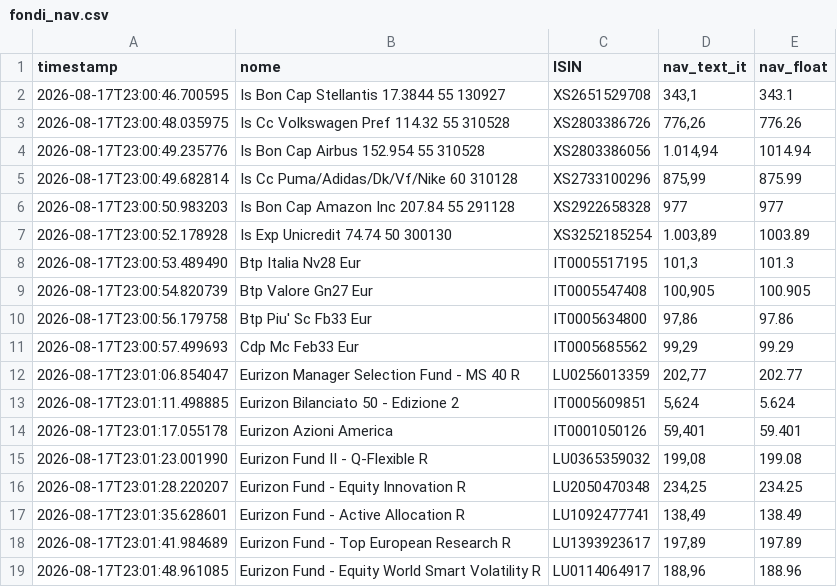
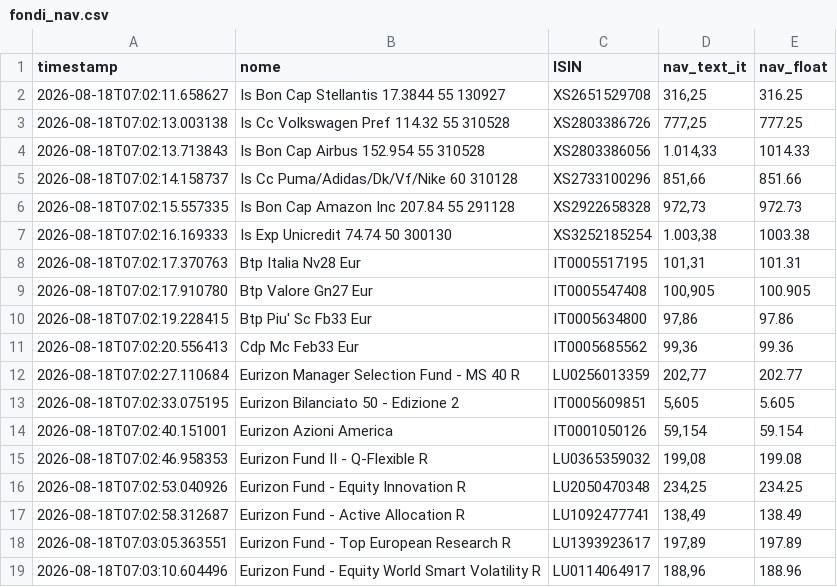
Before and after one commit to Marchino1978/portfolio, a CSV file: data/fondi_nav.csv, drawn as a sheet; only a part is shown; the diff covers the shown part only.

Commit message:
fix
[skip ci]

```diff
--- a/data/fondi_nav.csv
+++ b/data/fondi_nav.csv
@@ -1,19 +1,19 @@
 timestamp;nome;ISIN;nav_text_it;nav_float
-2026-08-17T23:00:46.700595;Is Bon Cap Stellantis 17.3844 55 130927;XS2651529708;343,1;343.1
-2026-08-17T23:00:48.035975;Is Cc Volkswagen Pref 114.32 55 310528;XS2803386726;776,26;776.26
-2026-08-17T23:00:49.235776;Is Bon Cap Airbus 152.954 55 310528;XS2803386056;1.014,94;1014.94
-2026-08-17T23:00:49.682814;Is Cc Puma/Adidas/Dk/Vf/Nike 60 310128;XS2733100296;875,99;875.99
-2026-08-17T23:00:50.983203;Is Bon Cap Amazon Inc 207.84 55 291128;XS2922658328;977;977
-2026-08-17T23:00:52.178928;Is Exp Unicredit 74.74 50 300130;XS3252185254;1.003,89;1003.89
-2026-08-17T23:00:53.489490;Btp Italia Nv28 Eur;IT0005517195;101,3;101.3
-2026-08-17T23:00:54.820739;Btp Valore Gn27 Eur;IT0005547408;100,905;100.905
-2026-08-17T23:00:56.179758;Btp Piu' Sc Fb33 Eur;IT0005634800;97,86;97.86
-2026-08-17T23:00:57.499693;Cdp Mc Feb33 Eur;IT0005685562;99,29;99.29
-2026-08-17T23:01:06.854047;Eurizon Manager Selection Fund - MS 40 R;LU0256013359;202,77;202.77
-2026-08-17T23:01:11.498885;Eurizon Bilanciato 50 - Edizione 2;IT0005609851;5,624;5.624
-2026-08-17T23:01:17.055178;Eurizon Azioni America;IT0001050126;59,401;59.401
-2026-08-17T23:01:23.001990;Eurizon Fund II - Q-Flexible R;LU0365359032;199,08;199.08
-2026-08-17T23:01:28.220207;Eurizon Fund - Equity Innovation R;LU2050470348;234,25;234.25
-2026-08-17T23:01:35.628601;Eurizon Fund - Active Allocation R;LU1092477741;138,49;138.49
-2026-08-17T23:01:41.984689;Eurizon Fund - Top European Research R;LU1393923617;197,89;197.89
-2026-08-17T23:01:48.961085;Eurizon Fund - Equity World Smart Volatility R;LU0114064917;188,96;188.96
+2026-08-18T07:02:11.658627;Is Bon Cap Stellantis 17.3844 55 130927;XS2651529708;316,25;316.25
+2026-08-18T07:02:13.003138;Is Cc Volkswagen Pref 114.32 55 310528;XS2803386726;777,25;777.25
+2026-08-18T07:02:13.713843;Is Bon Cap Airbus 152.954 55 310528;XS2803386056;1.014,33;1014.33
+2026-08-18T07:02:14.158737;Is Cc Puma/Adidas/Dk/Vf/Nike 60 310128;XS2733100296;851,66;851.66
+2026-08-18T07:02:15.557335;Is Bon Cap Amazon Inc 207.84 55 291128;XS2922658328;972,73;972.73
+2026-08-18T07:02:16.169333;Is Exp Unicredit 74.74 50 300130;XS3252185254;1.003,38;1003.38
+2026-08-18T07:02:17.370763;Btp Italia Nv28 Eur;IT0005517195;101,31;101.31
+2026-08-18T07:02:17.910780;Btp Valore Gn27 Eur;IT0005547408;100,905;100.905
+2026-08-18T07:02:19.228415;Btp Piu' Sc Fb33 Eur;IT0005634800;97,86;97.86
+2026-08-18T07:02:20.556413;Cdp Mc Feb33 Eur;IT0005685562;99,36;99.36
+2026-08-18T07:02:27.110684;Eurizon Manager Selection Fund - MS 40 R;LU0256013359;202,77;202.77
+2026-08-18T07:02:33.075195;Eurizon Bilanciato 50 - Edizione 2;IT0005609851;5,605;5.605
+2026-08-18T07:02:40.151001;Eurizon Azioni America;IT0001050126;59,154;59.154
+2026-08-18T07:02:46.958353;Eurizon Fund II - Q-Flexible R;LU0365359032;199,08;199.08
+2026-08-18T07:02:53.040926;Eurizon Fund - Equity Innovation R;LU2050470348;234,25;234.25
+2026-08-18T07:02:58.312687;Eurizon Fund - Active Allocation R;LU1092477741;138,49;138.49
+2026-08-18T07:03:05.363551;Eurizon Fund - Top European Research R;LU1393923617;197,89;197.89
+2026-08-18T07:03:10.604496;Eurizon Fund - Equity World Smart Volatility R;LU0114064917;188,96;188.96
```
Also changed, not shown: 35 edited cells elsewhere in this file.
